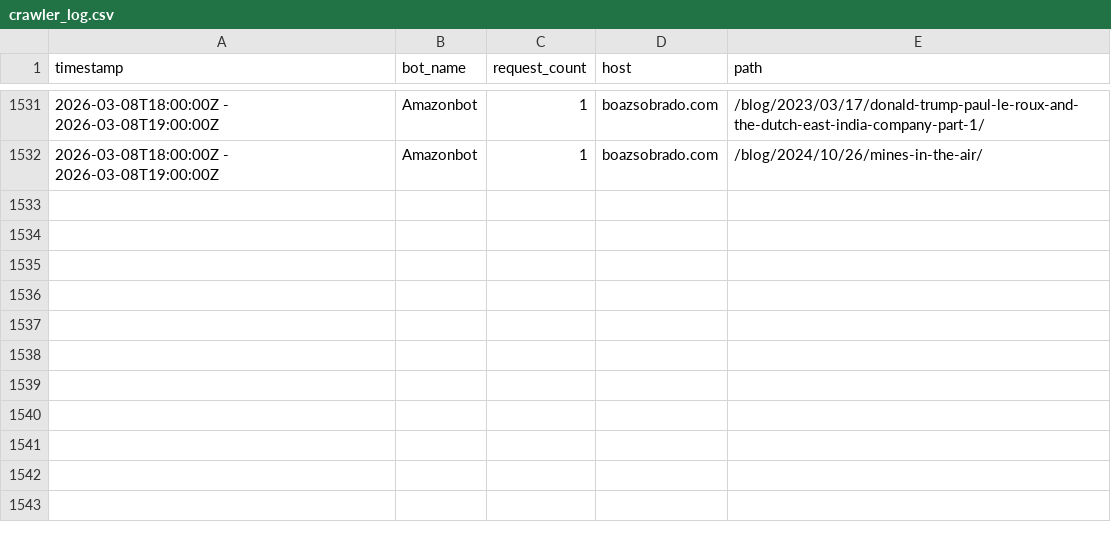
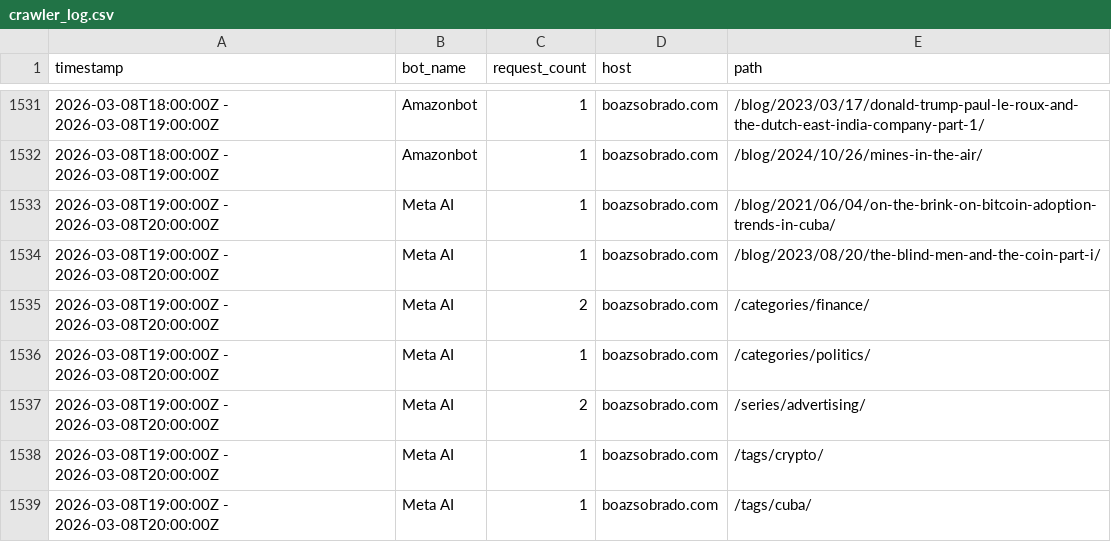
Before and after one commit to sobradob/sobradob.github.io, a CSV file: logs/crawler_log.csv, drawn as a sheet; only a part is shown, gaps mark what is left out.

```diff
--- a/logs/crawler_log.csv
+++ b/logs/crawler_log.csv
@@ -1532 +1532,8 @@ timestamp,bot_name,request_count,host,path
 2026-03-08T18:00:00Z - 2026-03-08T19:00:00Z,Amazonbot,1,boazsobrado.com,/blog/2024/10/26/mines-in-the-air/
+2026-03-08T19:00:00Z - 2026-03-08T20:00:00Z,Meta AI,1,boazsobrado.com,/blog/2021/06/04/on-the-brink-on-bitcoin-adoption-trends-in-cuba/
+2026-03-08T19:00:00Z - 2026-03-08T20:00:00Z,Meta AI,1,boazsobrado.com,/blog/2023/08/20/the-blind-men-and-the-coin-part-i/
+2026-03-08T19:00:00Z - 2026-03-08T20:00:00Z,Meta AI,2,boazsobrado.com,/categories/finance/
+2026-03-08T19:00:00Z - 2026-03-08T20:00:00Z,Meta AI,1,boazsobrado.com,/categories/politics/
+2026-03-08T19:00:00Z - 2026-03-08T20:00:00Z,Meta AI,2,boazsobrado.com,/series/advertising/
+2026-03-08T19:00:00Z - 2026-03-08T20:00:00Z,Meta AI,1,boazsobrado.com,/tags/crypto/
+2026-03-08T19:00:00Z - 2026-03-08T20:00:00Z,Meta AI,1,boazsobrado.com,/tags/cuba/
```
